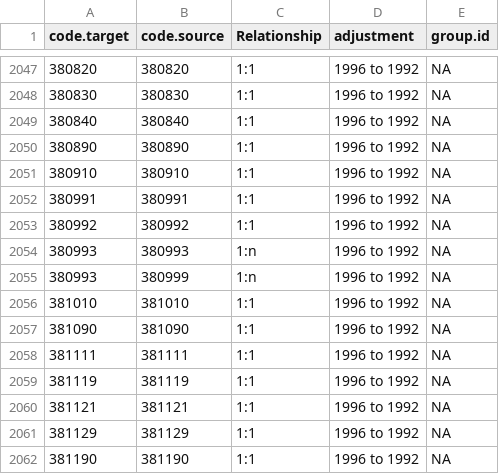
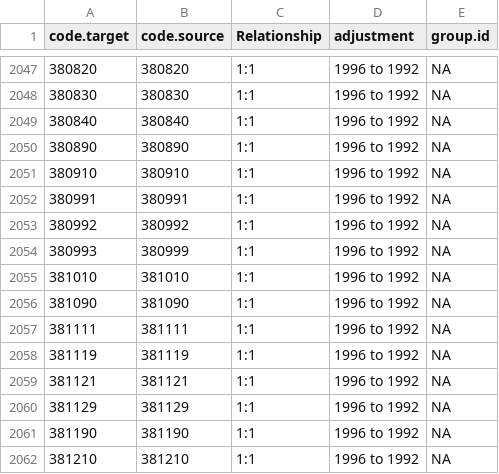
Before and after one commit to harvard-growth-lab/comtrade-conversion-weights, a CSV file: generator/data/concordance_groups/from_H0_to_H1.csv, drawn as a sheet; only a part is shown, gaps mark what is left out; the shorter side is filled out with more unchanged rows.

```diff
--- a/generator/data/concordance_groups/from_H0_to_H1.csv
+++ b/generator/data/concordance_groups/from_H0_to_H1.csv
@@ -2053,4 +2053,3 @@
 380992,380992,"1:1","1996 to 1992",NA
-380993,380993,"1:n","1996 to 1992",NA
-380993,380999,"1:n","1996 to 1992",NA
+380993,380999,"1:1","1996 to 1992",NA
 381010,381010,"1:1","1996 to 1992",NA
```
Also changed, not shown: generator/data/concordance_groups/from_H0_to_S3.csv, generator/data/concordance_groups/from_H1_to_H0.csv, 10 other files.
